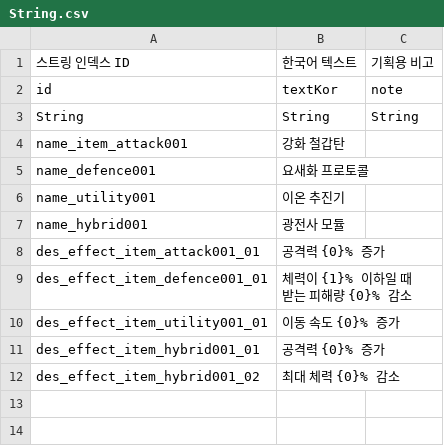
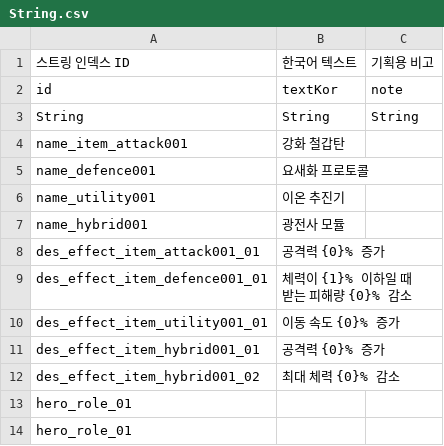
Before and after one commit to Hyunjoongjoo/Project_Astro, a CSV file: Assets/_Data/Csv/String.csv, drawn as a sheet.

```diff
--- a/Assets/_Data/Csv/String.csv
+++ b/Assets/_Data/Csv/String.csv
@@ -12 +12,3 @@ des_effect_item_hybrid001_01,공격력 {0}% 증가,
 des_effect_item_hybrid001_02,최대 체력 {0}% 감소,
+hero_role_01,,
+hero_role_01,,
```
Also changed, not shown: 2 other files.
